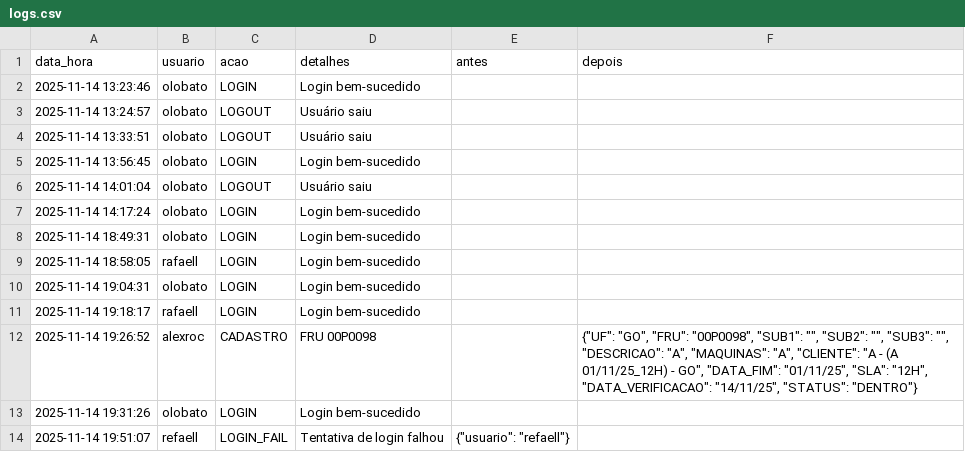
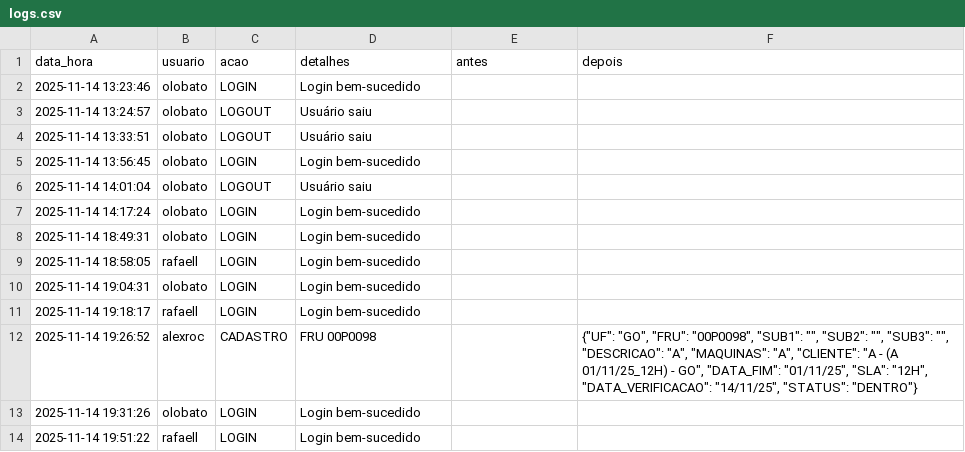
Before and after one commit to otavilobato/pecas1, a CSV file: logs.csv, drawn as a sheet; removed rows and columns are numbered as before the commit, all else as after; the diff names each change by its address in the sheet, - before the commit and + after, or states it on an @@ line.

Commit message:
Atualização automática logs (14/11/2025 19:51)

```diff
--- a/logs.csv
+++ b/logs.csv
-row 14: 2025-11-14 19:51:07 | refaell | LOGIN_FAIL | Tentativa de login falhou | {"usuario": "refaell"}
+row 14: 2025-11-14 19:51:22 | rafaell | LOGIN | Login bem-sucedido
```
